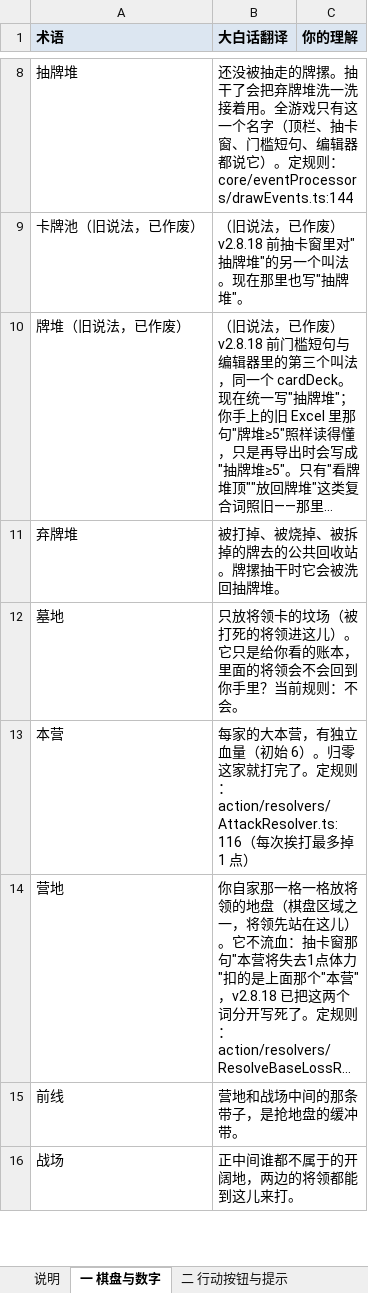
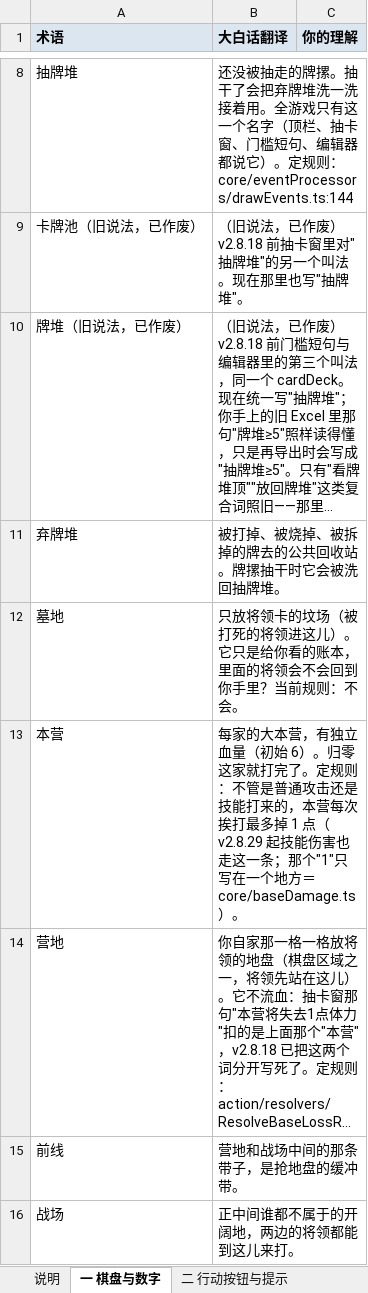
Before and after one commit to DJXD248/three-kingdoms-2.0, an Excel workbook: 词汇表.xlsx, sheet 一 棋盘与数字, drawn as a sheet; only a part is shown, gaps mark what is left out; long unchanged cells end in …; values as stored, in another font and other column widths than the file's, no borders; the diff names each change by its address in the sheet, - before the commit and + after, or states it on an @@ line.

Commit message:
docs(本营封顶刀·v2.8.29 收尾登记): 三方登记收口——§3 一行索引（gates=5/5、B13=same、B15=same、CI=PENDING）＋§9 本条＝本轮 CI 唯一落点（①五闸含定稿树复跑读数／②落地形态三处且只有三处＝新 `core/baseDamage.ts` 为规则唯一的家＋两条发射路各取同一个数＋结算口只落账／③两锚 A 级各两轮剔计时行后逐字节全等·小账逐格相符·不换锚／④5 例钉子与红敏实证（摘掉封顶恰 2 例变红）／⑤真机 E2E 事件账逐字与如实口径／⑥决斗结构上打不到本营故不加桥／⑦词汇表「本营」一行改写＋xlsx 重投影 35,240 B／⑧登记与推送账）；**这条是本轮最要紧的一句**：§12-96 事前预测"大概率挪锚"被实测推翻，两锚不动的成因＝今日两池零条"技能打本营且数值>1"的实例⇒属"没碰到"、不是不变量，B13／B15 随时可能因一张新卡而挪（§12-98①）；§12-96 尾部挂施工完成指针、ARCH_MAP §F `DAMAGE_TAKEN` 行末改为已施工追记＋`BASE_HP` 行挂澄清指针（"这一侧没封顶"与"本营受击有上限"不矛盾）、§H10 两锚状态格与本轮复现记录（含四件剔时行文件字节数）；§12-98 五条新坑＝"锚没挪"两种必须分开／归一化产物先证非空再拿去 cmp（本轮差点被两个 0 字节文件骗成假阳性硬证）／只裁上限绝不顺手抬数／新断言先过控制组（`PLAYER_DEFEATED` 那条为何删）／真机三坑（同一 tick 读不到目标环·restore 后首枚 dispatch 只建基准·名字子串与裸 emoji 转义）；AGENTS 封顶句改写＋测试时点戳 1050→1055／89、README 同戳、CHANGELOG 新章、双历史本轮章。

```diff
--- a/词汇表.xlsx (sheet 一 棋盘与数字)
+++ b/词汇表.xlsx (sheet 一 棋盘与数字)
-B13 (大白话翻译): …定规则：action/resolvers/AttackResolver.ts:116（每次挨打最多掉 1 点）
+B13 (大白话翻译): …定规则：不管是普通攻击还是技能打来的，本营每次挨打最多掉 1 点（v2.8.29 起技能伤害也走这一条；那个"1"只写在一个地方＝core/baseDamage.ts）。
```
Also changed, not shown: 8 other files.
